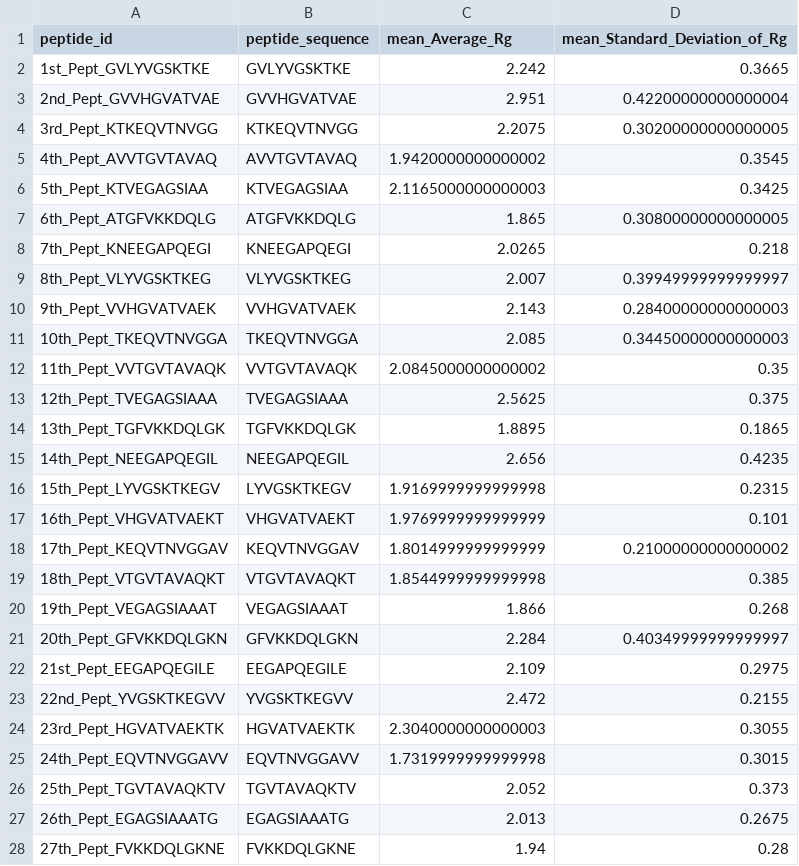
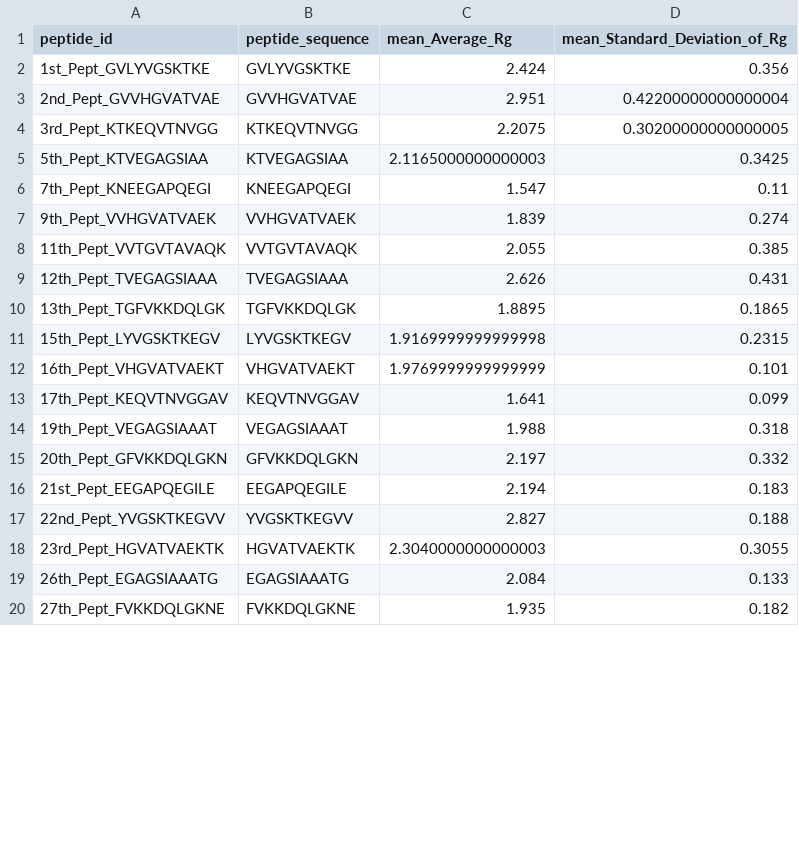
Before and after one commit to PTravessa/Drug-Design-Pipeline, a CSV file: DataManagement/peptides_rg.csv, drawn as a sheet; only a part is shown; the diff covers the shown part only.

```diff
--- a/DataManagement/peptides_rg.csv
+++ b/DataManagement/peptides_rg.csv
@@ -1,28 +1,20 @@
 peptide_id,peptide_sequence,mean_Average_Rg,mean_Standard_Deviation_of_Rg
-1st_Pept_GVLYVGSKTKE,GVLYVGSKTKE,2.242,0.3665
+1st_Pept_GVLYVGSKTKE,GVLYVGSKTKE,2.424,0.356
 2nd_Pept_GVVHGVATVAE,GVVHGVATVAE,2.951,0.42200000000000004
 3rd_Pept_KTKEQVTNVGG,KTKEQVTNVGG,2.2075,0.30200000000000005
-4th_Pept_AVVTGVTAVAQ,AVVTGVTAVAQ,1.9420000000000002,0.3545
 5th_Pept_KTVEGAGSIAA,KTVEGAGSIAA,2.1165000000000003,0.3425
-6th_Pept_ATGFVKKDQLG,ATGFVKKDQLG,1.865,0.30800000000000005
-7th_Pept_KNEEGAPQEGI,KNEEGAPQEGI,2.0265,0.218
-8th_Pept_VLYVGSKTKEG,VLYVGSKTKEG,2.007,0.39949999999999997
-9th_Pept_VVHGVATVAEK,VVHGVATVAEK,2.143,0.28400000000000003
-10th_Pept_TKEQVTNVGGA,TKEQVTNVGGA,2.085,0.34450000000000003
-11th_Pept_VVTGVTAVAQK,VVTGVTAVAQK,2.0845000000000002,0.35
-12th_Pept_TVEGAGSIAAA,TVEGAGSIAAA,2.5625,0.375
+7th_Pept_KNEEGAPQEGI,KNEEGAPQEGI,1.547,0.11
+9th_Pept_VVHGVATVAEK,VVHGVATVAEK,1.839,0.274
+11th_Pept_VVTGVTAVAQK,VVTGVTAVAQK,2.055,0.385
+12th_Pept_TVEGAGSIAAA,TVEGAGSIAAA,2.626,0.431
 13th_Pept_TGFVKKDQLGK,TGFVKKDQLGK,1.8895,0.1865
-14th_Pept_NEEGAPQEGIL,NEEGAPQEGIL,2.656,0.4235
 15th_Pept_LYVGSKTKEGV,LYVGSKTKEGV,1.9169999999999998,0.2315
 16th_Pept_VHGVATVAEKT,VHGVATVAEKT,1.9769999999999999,0.101
-17th_Pept_KEQVTNVGGAV,KEQVTNVGGAV,1.8014999999999999,0.21000000000000002
-18th_Pept_VTGVTAVAQKT,VTGVTAVAQKT,1.8544999999999998,0.385
-19th_Pept_VEGAGSIAAAT,VEGAGSIAAAT,1.866,0.268
-20th_Pept_GFVKKDQLGKN,GFVKKDQLGKN,2.284,0.40349999999999997
-21st_Pept_EEGAPQEGILE,EEGAPQEGILE,2.109,0.2975
-22nd_Pept_YVGSKTKEGVV,YVGSKTKEGVV,2.472,0.2155
+17th_Pept_KEQVTNVGGAV,KEQVTNVGGAV,1.641,0.099
+19th_Pept_VEGAGSIAAAT,VEGAGSIAAAT,1.988,0.318
+20th_Pept_GFVKKDQLGKN,GFVKKDQLGKN,2.197,0.332
+21st_Pept_EEGAPQEGILE,EEGAPQEGILE,2.194,0.183
+22nd_Pept_YVGSKTKEGVV,YVGSKTKEGVV,2.827,0.188
 23rd_Pept_HGVATVAEKTK,HGVATVAEKTK,2.3040000000000003,0.3055
-24th_Pept_EQVTNVGGAVV,EQVTNVGGAVV,1.7319999999999998,0.3015
-25th_Pept_TGVTAVAQKTV,TGVTAVAQKTV,2.052,0.373
-26th_Pept_EGAGSIAAATG,EGAGSIAAATG,2.013,0.2675
-27th_Pept_FVKKDQLGKNE,FVKKDQLGKNE,1.94,0.28
+26th_Pept_EGAGSIAAATG,EGAGSIAAATG,2.084,0.133
+27th_Pept_FVKKDQLGKNE,FVKKDQLGKNE,1.935,0.182
```
Also changed, not shown: 5 removed rows and 14 edited cells elsewhere in this file, 16 other files.
